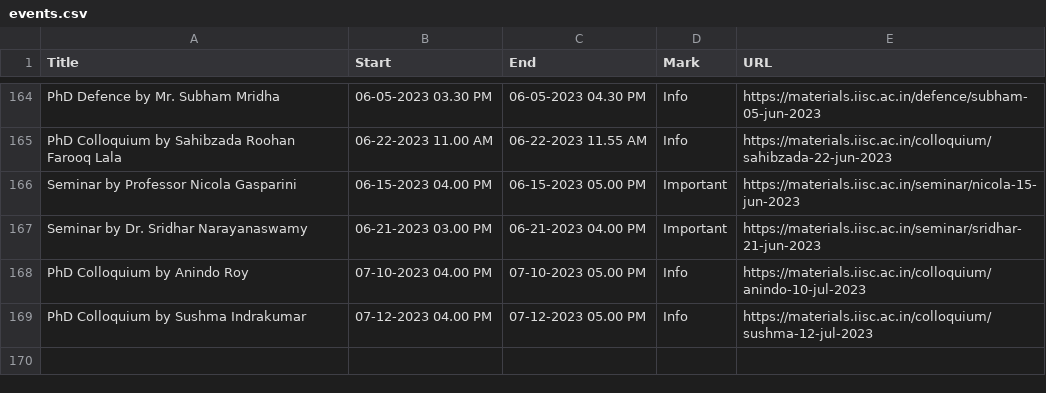
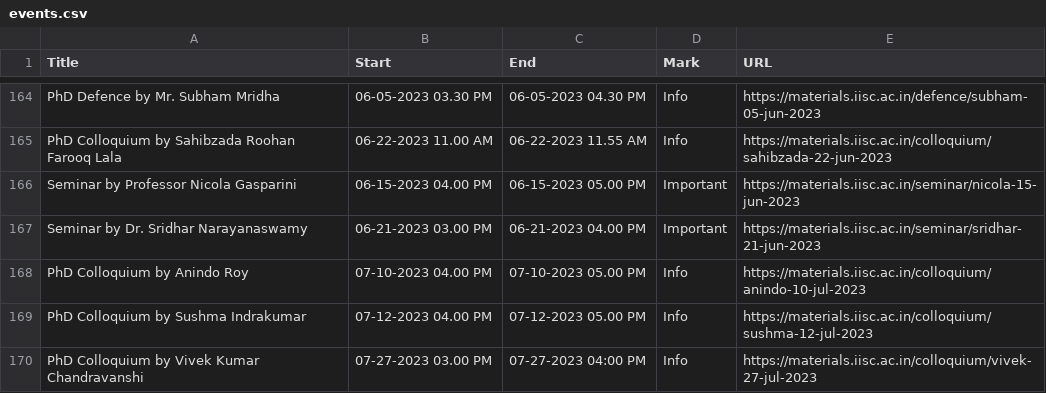
Before and after one commit to mte-iisc/materials-iisc, a CSV file: events/events.csv, drawn as a sheet; only a part is shown, gaps mark what is left out; the diff names each change by its address in the sheet, - before the commit and + after, or states it on an @@ line.

```diff
--- a/events/events.csv
+++ b/events/events.csv
+row 170: PhD Colloquium by Vivek Kumar Chandravanshi | 07-27-2023 03.00 PM | 07-27-2023 04:00 PM | Info | https://materials.iisc.ac.in/colloquium/vivek-27-jul-2023
```
Also changed, not shown: _site/events/events.csv, 7 other files.
